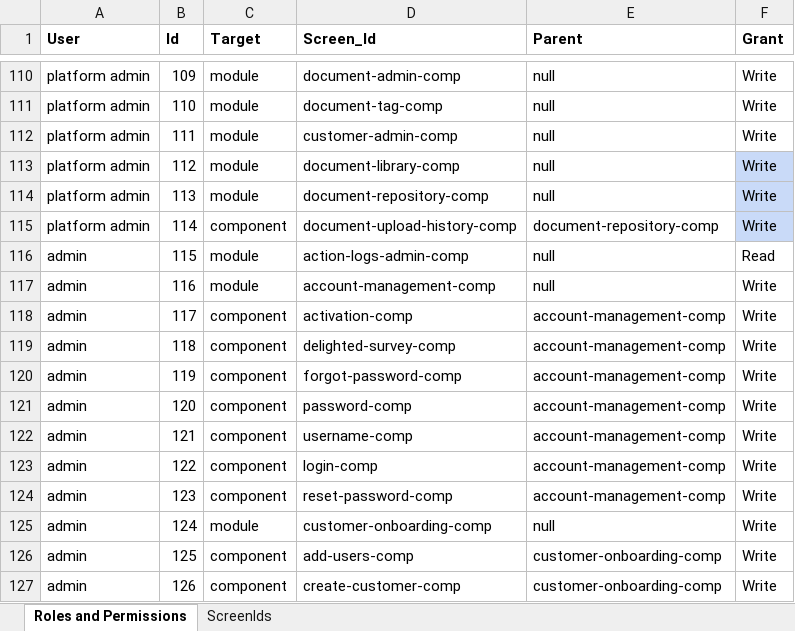
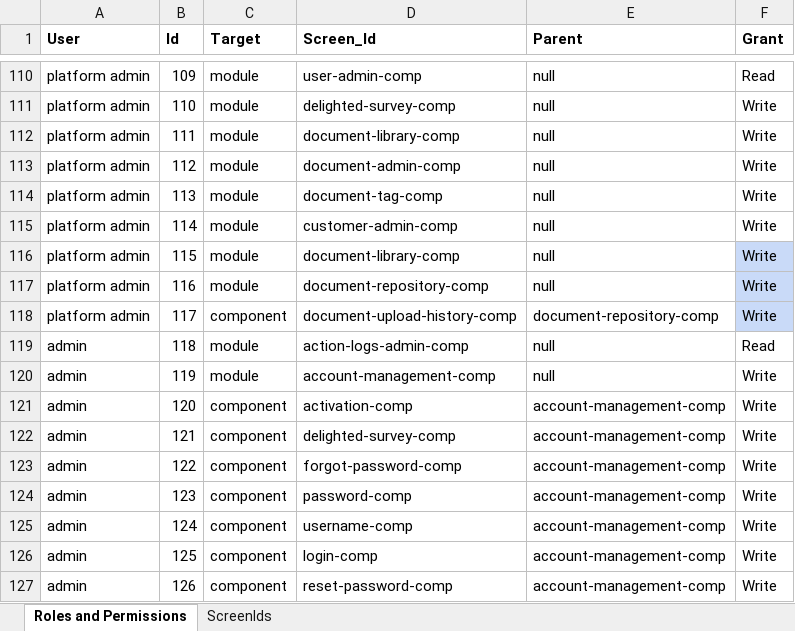
Before and after one commit to bejaz-lc/roles-permissions, an Excel workbook: Roles and Permissions.xlsx, sheet Roles and Permissions, drawn as a sheet; only a part is shown, gaps mark what is left out; values as stored, in another font and other column widths than the file's, no borders; conditional formats not drawn; the diff covers the shown part only; the diff names each change by its address in the sheet, - before the commit and + after, or states it on an @@ line.

Commit message:
Updated permissions for Customer Admin Service Plus Software Layer.

```diff
--- a/Roles and Permissions.xlsx (sheet Roles and Permissions)
+++ b/Roles and Permissions.xlsx (sheet Roles and Permissions)
-D110 (Screen_Id): document-admin-comp
+D110 (Screen_Id): user-admin-comp
-F110 (Grant): Write
+F110 (Grant): Read
-D111 (Screen_Id): document-tag-comp
+D111 (Screen_Id): delighted-survey-comp
-D112 (Screen_Id): customer-admin-comp
+D112 (Screen_Id): document-library-comp
-D113 (Screen_Id): document-library-comp
+D113 (Screen_Id): document-admin-comp
-F113:F115 fill: #C9DAF8
+F113:F115 fill: none
-D114 (Screen_Id): document-repository-comp
+D114 (Screen_Id): document-tag-comp
-C115 (Target): component
+C115 (Target): module
-D115 (Screen_Id): document-upload-history-comp
+D115 (Screen_Id): customer-admin-comp
-E115 (Parent): document-repository-comp
+E115 (Parent): null
-A116:A118 (User): admin
+A116:A118 (User): platform admin
-D116 (Screen_Id): action-logs-admin-comp
+D116 (Screen_Id): document-library-comp
-F116 (Grant): Read
+F116 (Grant): Write
-F116:F118 fill: none
+F116:F118 fill: #C9DAF8
-D117 (Screen_Id): account-management-comp
+D117 (Screen_Id): document-repository-comp
-D118 (Screen_Id): activation-comp
+D118 (Screen_Id): document-upload-history-comp
-E118 (Parent): account-management-comp
+E118 (Parent): document-repository-comp
-C119:C120 (Target): component
+C119:C120 (Target): module
-D119 (Screen_Id): delighted-survey-comp
+D119 (Screen_Id): action-logs-admin-comp
-E119:E120 (Parent): account-management-comp
+E119:E120 (Parent): null
-F119 (Grant): Write
+F119 (Grant): Read
-D120 (Screen_Id): forgot-password-comp
+D120 (Screen_Id): account-management-comp
-D121 (Screen_Id): password-comp
+D121 (Screen_Id): activation-comp
-D122 (Screen_Id): username-comp
+D122 (Screen_Id): delighted-survey-comp
-D123 (Screen_Id): login-comp
+D123 (Screen_Id): forgot-password-comp
-D124 (Screen_Id): reset-password-comp
+D124 (Screen_Id): password-comp
-C125 (Target): module
+C125 (Target): component
-D125 (Screen_Id): customer-onboarding-comp
+D125 (Screen_Id): username-comp
-E125 (Parent): null
+E125 (Parent): account-management-comp
-D126 (Screen_Id): add-users-comp
+D126 (Screen_Id): login-comp
-E126:E127 (Parent): customer-onboarding-comp
+E126:E127 (Parent): account-management-comp
-D127 (Screen_Id): create-customer-comp
+D127 (Screen_Id): reset-password-comp
```
Also changed, not shown: 3 added rows and 153 edited cells elsewhere in this sheet, 1 other file.
